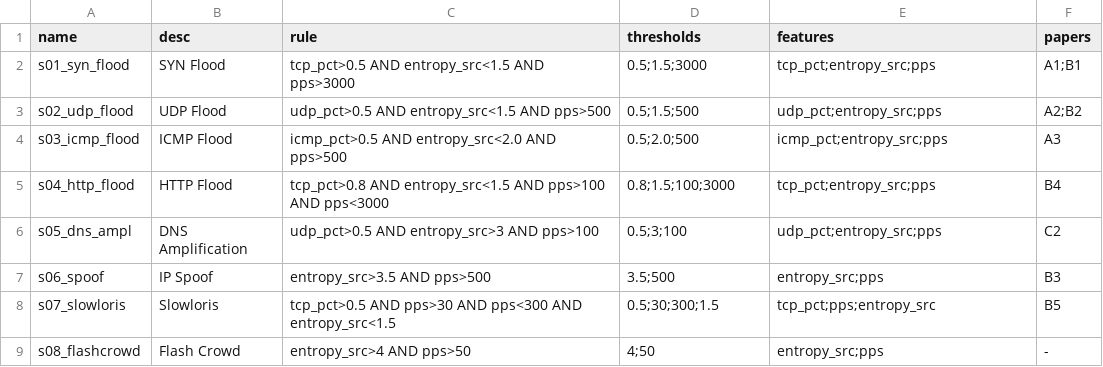
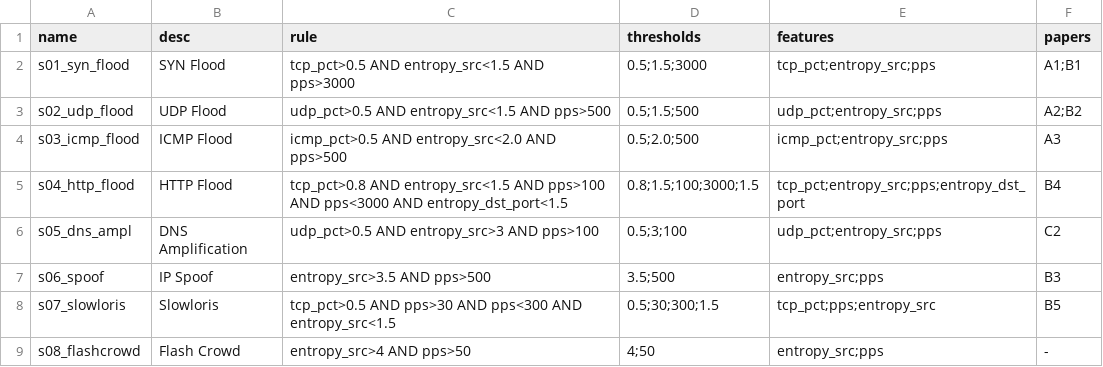
Before and after one commit to 23521228-BuiLeHuyPhuoc/NT541.Q21-DoS, a CSV file: docs/attack_signatures.csv, drawn as a sheet.

Commit message:
sửa

```diff
--- a/docs/attack_signatures.csv
+++ b/docs/attack_signatures.csv
@@ -4,3 +4,3 @@ s02_udp_flood,UDP Flood,"udp_pct>0.5 AND entropy_src<1.5 AND pps>500","0.5;1.5;5
 s03_icmp_flood,ICMP Flood,"icmp_pct>0.5 AND entropy_src<2.0 AND pps>500","0.5;2.0;500","icmp_pct;entropy_src;pps","A3"
-s04_http_flood,HTTP Flood,"tcp_pct>0.8 AND entropy_src<1.5 AND pps>100 AND pps<3000","0.8;1.5;100;3000","tcp_pct;entropy_src;pps","B4"
+s04_http_flood,HTTP Flood,"tcp_pct>0.8 AND entropy_src<1.5 AND pps>100 AND pps<3000 AND entropy_dst_port<1.5","0.8;1.5;100;3000;1.5","tcp_pct;entropy_src;pps;entropy_dst_port","B4"
 s05_dns_ampl,DNS Amplification,"udp_pct>0.5 AND entropy_src>3 AND pps>100","0.5;3;100","udp_pct;entropy_src;pps","C2"
```
